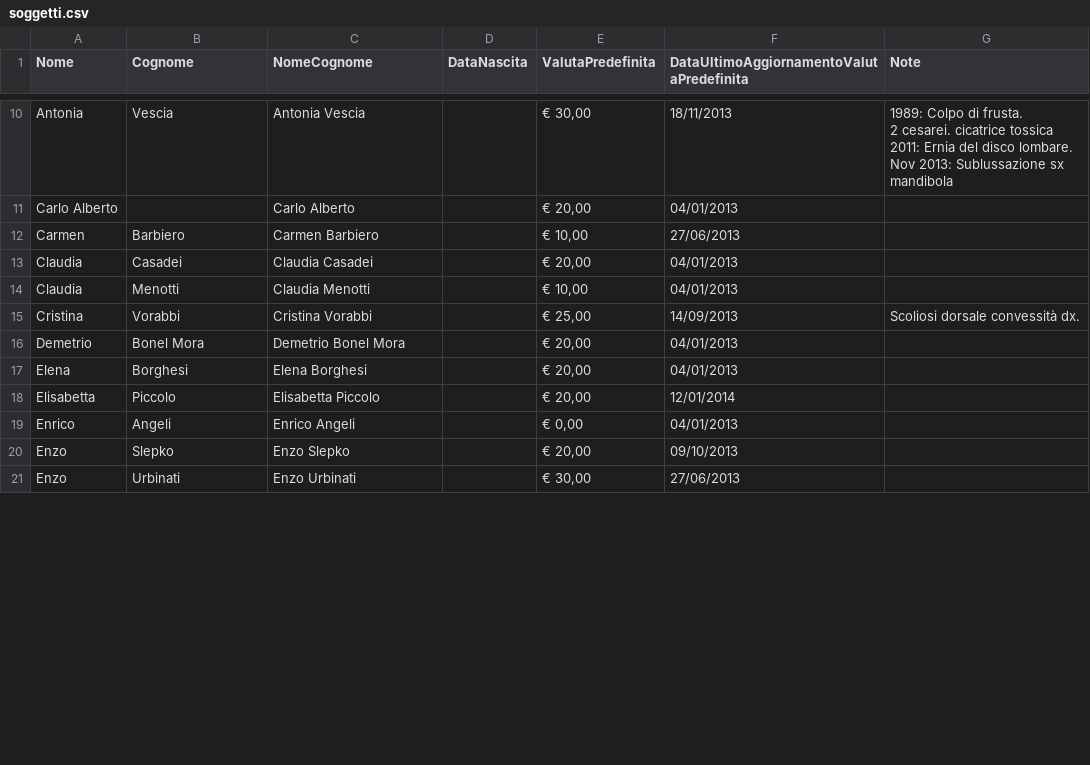
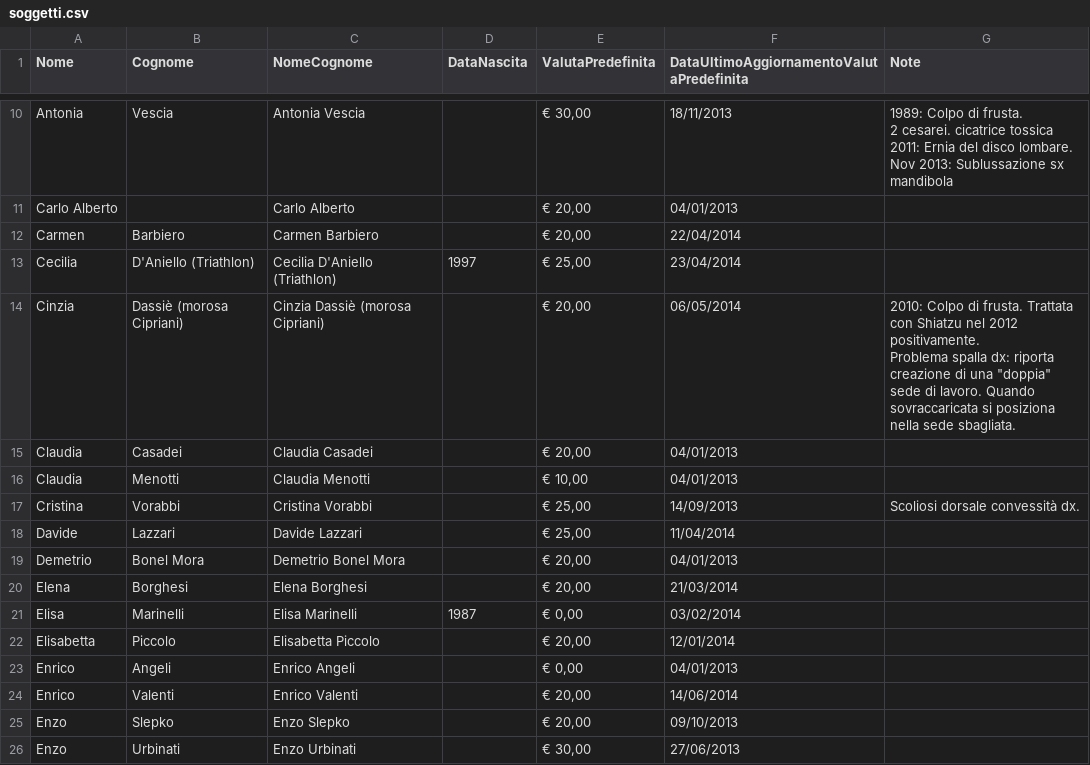
Before and after one commit to onone/mtfroc3, a CSV file: php/app/routes/development/csv/soggetti.csv, drawn as a sheet; only a part is shown, gaps mark what is left out; the diff covers the shown part only.

```diff
--- a/php/app/routes/development/csv/soggetti.csv
+++ b/php/app/routes/development/csv/soggetti.csv
@@ -15,3 +17,6 @@ Nov 2013: Sublussazione sx mandibola"
 Carlo Alberto,,Carlo Alberto,,"€ 20,00",04/01/2013,
-Carmen,Barbiero,Carmen Barbiero,,"€ 10,00",27/06/2013,
+Carmen,Barbiero,Carmen Barbiero,,"€ 20,00",22/04/2014,
+Cecilia,D'Aniello (Triathlon),Cecilia D'Aniello (Triathlon),1997,"€ 25,00",23/04/2014,
+Cinzia,Dassiè (morosa Cipriani),Cinzia Dassiè (morosa Cipriani),,"€ 20,00",06/05/2014,"2010: Colpo di frusta. Trattata con Shiatzu nel 2012 positivamente.
+Problema spalla dx: riporta creazione di una ""doppia"" sede di lavoro. Quando sovraccaricata si posiziona nella sede sbagliata."
 Claudia,Casadei,Claudia Casadei,,"€ 20,00",04/01/2013,
@@ -19,6 +24,9 @@ Claudia,Menotti,Claudia Menotti,,"€ 10,00",04/01/2013,
 Cristina,Vorabbi,Cristina Vorabbi,,"€ 25,00",14/09/2013,Scoliosi dorsale convessità dx.
+Davide,Lazzari,Davide Lazzari,,"€ 25,00",11/04/2014,
 Demetrio,Bonel Mora,Demetrio Bonel Mora,,"€ 20,00",04/01/2013,
-Elena,Borghesi,Elena Borghesi,,"€ 20,00",04/01/2013,
+Elena,Borghesi,Elena Borghesi,,"€ 20,00",21/03/2014,
+Elisa,Marinelli,Elisa Marinelli,1987,"€ 0,00",03/02/2014,
 Elisabetta,Piccolo,Elisabetta Piccolo,,"€ 20,00",12/01/2014,
 Enrico,Angeli,Enrico Angeli,,"€ 0,00",04/01/2013,
+Enrico,Valenti,Enrico Valenti,,"€ 20,00",14/06/2014,
 Enzo,Slepko,Enzo Slepko,,"€ 20,00",09/10/2013,
```
Also changed, not shown: 16 added rows and 16 edited cells elsewhere in this file, 17 other files.
